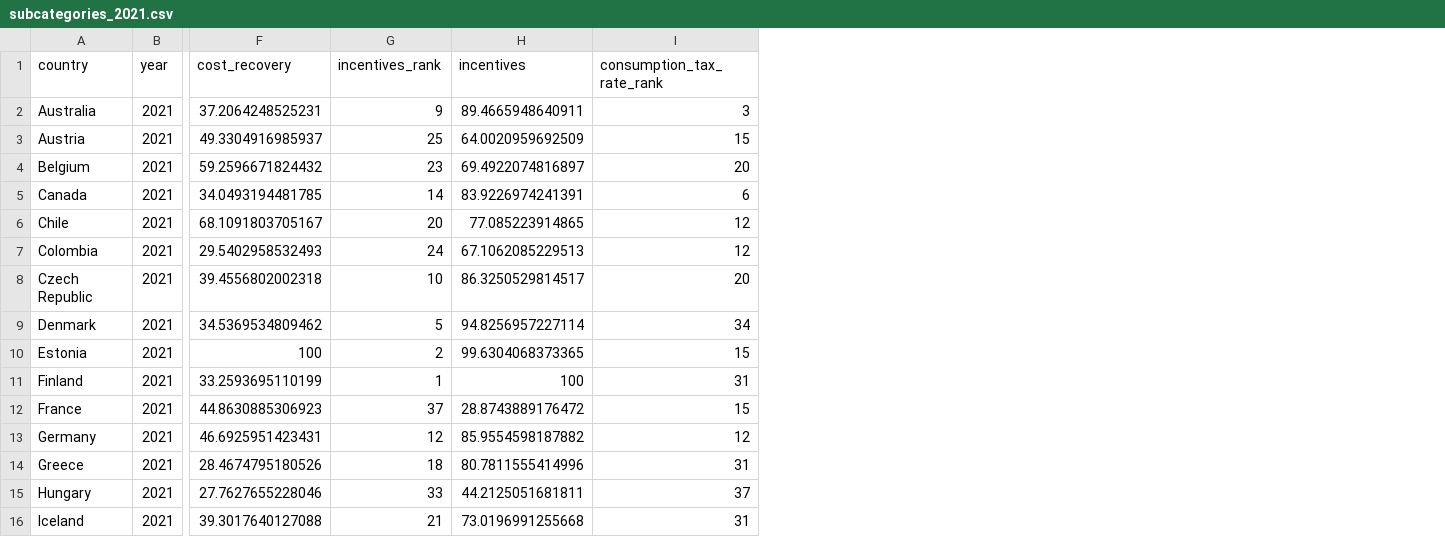
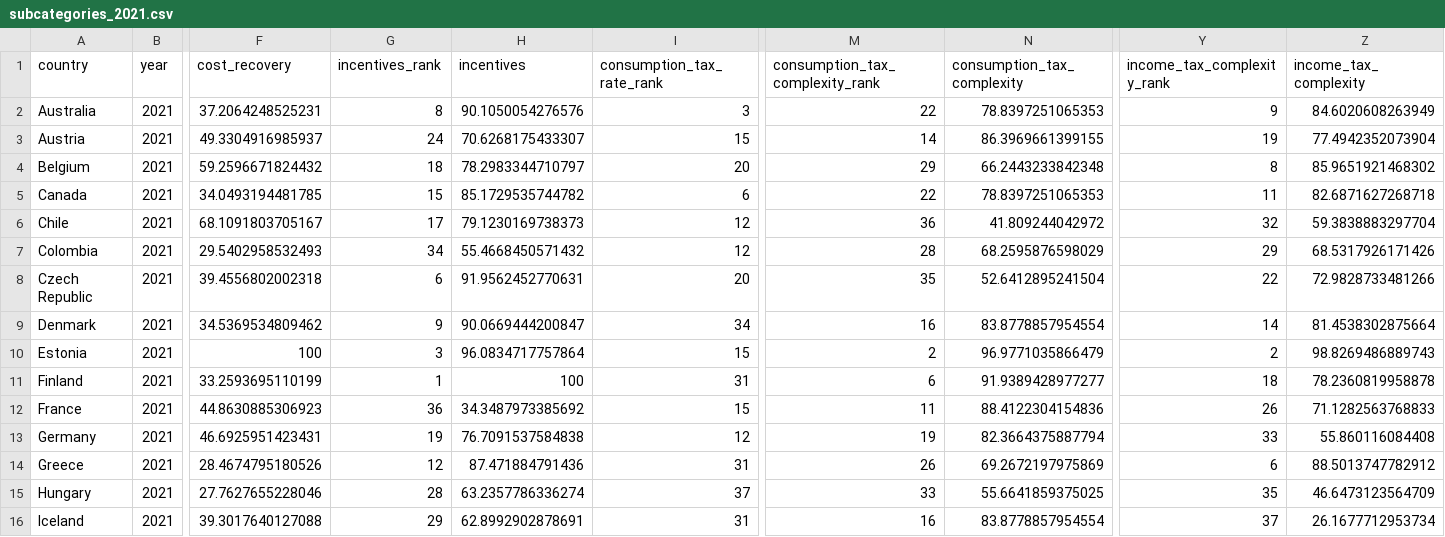
Before and after one commit to TaxFoundation/international-tax-competitiveness-index, a CSV file: final_outputs/subcategories_2021.csv, drawn as a sheet; only a part is shown, gaps mark what is left out; the diff covers the shown part only; the diff names each change by its address in the sheet, - before the commit and + after, or states it on an @@ line.

Commit message:
New Corporate Complexity variables
corporate AMTs and reduced rates
surtaxes on corporate income
revenue not otherwise allocable

```diff
--- a/final_outputs/subcategories_2021.csv
+++ b/final_outputs/subcategories_2021.csv
+column M (consumption_tax_complexity_rank), rows 2-16: 22 | 14 | 29 | 22 | 36 | 28 | 35 | 16 | 2 | 6 | 11 | 19 | 26 | 33 | 16
+column N (consumption_tax_complexity), rows 2-16: 78.8397251065353 | 86.3969661399155 | 66.2443233842348 | 78.8397251065353 | 41.809244042972 | 68.2595876598029 | 52.6412895241504 | 83.8778857954554 | 96.9771035866479 | 91.9389428977277 | 88.4122304154836 | 82.3664375887794 | 69.2672197975869 | 55.6641859375025 | 83.8778857954554
+column Y (income_tax_complexity_rank), rows 2-16: 9 | 19 | 8 | 11 | 32 | 29 | 22 | 14 | 2 | 18 | 26 | 33 | 6 | 35 | 37
+column Z (income_tax_complexity), rows 2-16: 84.6020608263949 | 77.4942352073904 | 85.9651921468302 | 82.6871627268718 | 59.3838883297704 | 68.5317926171426 | 72.9828733481266 | 81.4538302875664 | 98.8269486889743 | 78.2360819958878 | 71.1282563768833 | 55.860116084408 | 88.5013747782912 | 46.6473123564709 | 26.1677712953734
-G2 (incentives_rank): 9
+G2 (incentives_rank): 8
-H2 (incentives): 89.4665948640911
+H2 (incentives): 90.1050054276576
-G3 (incentives_rank): 25
+G3 (incentives_rank): 24
-H3 (incentives): 64.0020959692509
+H3 (incentives): 70.6268175433307
-G4 (incentives_rank): 23
+G4 (incentives_rank): 18
-H4 (incentives): 69.4922074816897
+H4 (incentives): 78.2983344710797
-G5 (incentives_rank): 14
+G5 (incentives_rank): 15
-H5 (incentives): 83.9226974241391
+H5 (incentives): 85.1729535744782
-G6 (incentives_rank): 20
+G6 (incentives_rank): 17
-H6 (incentives): 77.085223914865
+H6 (incentives): 79.1230169738373
-G7 (incentives_rank): 24
+G7 (incentives_rank): 34
-H7 (incentives): 67.1062085229513
+H7 (incentives): 55.4668450571432
-G8 (incentives_rank): 10
+G8 (incentives_rank): 6
-H8 (incentives): 86.3250529814517
+H8 (incentives): 91.9562452770631
-G9 (incentives_rank): 5
+G9 (incentives_rank): 9
-H9 (incentives): 94.8256957227114
+H9 (incentives): 90.0669444200847
-G10 (incentives_rank): 2
+G10 (incentives_rank): 3
-H10 (incentives): 99.6304068373365
+H10 (incentives): 96.0834717757864
-G12 (incentives_rank): 37
+G12 (incentives_rank): 36
-H12 (incentives): 28.8743889176472
+H12 (incentives): 34.3487973385692
-G13 (incentives_rank): 12
+G13 (incentives_rank): 19
-H13 (incentives): 85.9554598187882
+H13 (incentives): 76.7091537584838
-G14 (incentives_rank): 18
+G14 (incentives_rank): 12
-H14 (incentives): 80.7811555414996
+H14 (incentives): 87.471884791436
-G15 (incentives_rank): 33
+G15 (incentives_rank): 28
-H15 (incentives): 44.2125051681811
+H15 (incentives): 63.2357786336274
-G16 (incentives_rank): 21
+G16 (incentives_rank): 29
-H16 (incentives): 73.0196991255668
+H16 (incentives): 62.8992902878691
```
Also changed, not shown: 41 edited cells elsewhere in this file, country_outputs/Colombia.csv, country_outputs/Switzerland.csv, 53 other files.
